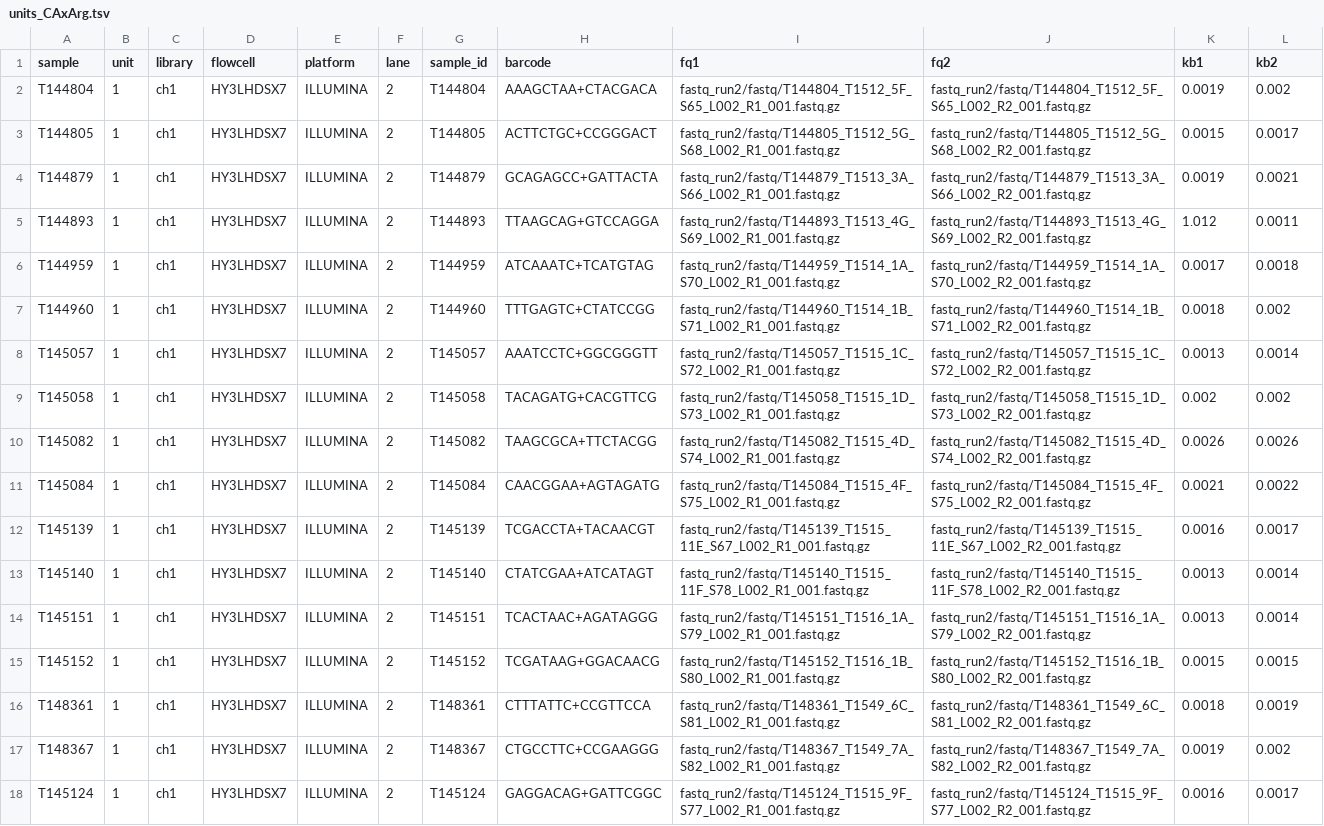
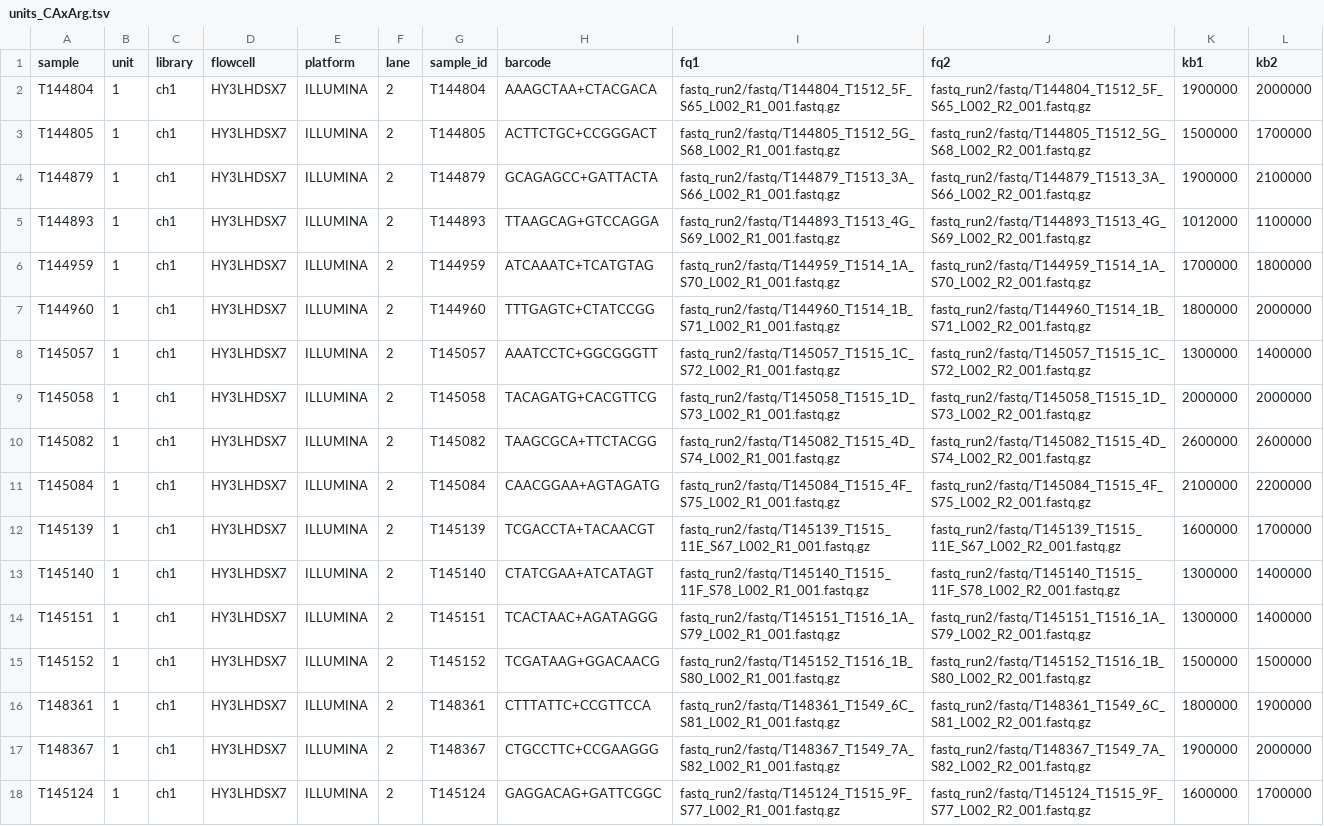
Before and after one commit to carolazari/mega-non-model-wgs-snakeflow, a TSV file: example-configs/arg-nz-ca-chinook/conf/units_CAxArg.tsv, drawn as a sheet; only a part is shown; the diff covers the shown part only; the diff names each change by its address in the sheet, - before the commit and + after, or states it on an @@ line.

Commit message:
updated the units_CAxArg.tsv as I added the two Sacramento-winterrun samples here

```diff
--- a/example-configs/arg-nz-ca-chinook/conf/units_CAxArg.tsv
+++ b/example-configs/arg-nz-ca-chinook/conf/units_CAxArg.tsv
-K2 (kb1): 0.0019
+K2 (kb1): 1900000
-L2 (kb2): 0.002
+L2 (kb2): 2000000
-K3 (kb1): 0.0015
+K3 (kb1): 1500000
-L3 (kb2): 0.0017
+L3 (kb2): 1700000
-K4 (kb1): 0.0019
+K4 (kb1): 1900000
-L4 (kb2): 0.0021
+L4 (kb2): 2100000
-K5 (kb1): 1.012
+K5 (kb1): 1012000
-L5 (kb2): 0.0011
+L5 (kb2): 1100000
-K6 (kb1): 0.0017
+K6 (kb1): 1700000
-L6 (kb2): 0.0018
+L6 (kb2): 1800000
-K7 (kb1): 0.0018
+K7 (kb1): 1800000
-L7 (kb2): 0.002
+L7 (kb2): 2000000
-K8 (kb1): 0.0013
+K8 (kb1): 1300000
-L8 (kb2): 0.0014
+L8 (kb2): 1400000
-K9 (kb1): 0.002
+K9 (kb1): 2000000
-L9 (kb2): 0.002
+L9 (kb2): 2000000
-K10 (kb1): 0.0026
+K10 (kb1): 2600000
-L10 (kb2): 0.0026
+L10 (kb2): 2600000
-K11 (kb1): 0.0021
+K11 (kb1): 2100000
-L11 (kb2): 0.0022
+L11 (kb2): 2200000
-K12 (kb1): 0.0016
+K12 (kb1): 1600000
-L12 (kb2): 0.0017
+L12 (kb2): 1700000
-K13:K14 (kb1): 0.0013
+K13:K14 (kb1): 1300000
-L13:L14 (kb2): 0.0014
+L13:L14 (kb2): 1400000
-K15 (kb1): 0.0015
+K15 (kb1): 1500000
-L15 (kb2): 0.0015
+L15 (kb2): 1500000
-K16 (kb1): 0.0018
+K16 (kb1): 1800000
-L16 (kb2): 0.0019
+L16 (kb2): 1900000
-K17 (kb1): 0.0019
+K17 (kb1): 1900000
-L17 (kb2): 0.002
+L17 (kb2): 2000000
-K18 (kb1): 0.0016
+K18 (kb1): 1600000
-L18 (kb2): 0.0017
+L18 (kb2): 1700000
```
Also changed, not shown: 2 added rows and 64 edited cells elsewhere in this file.
